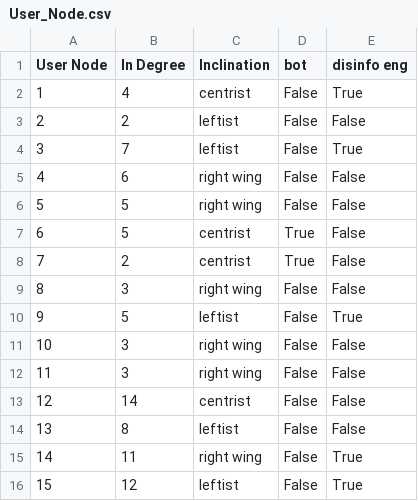
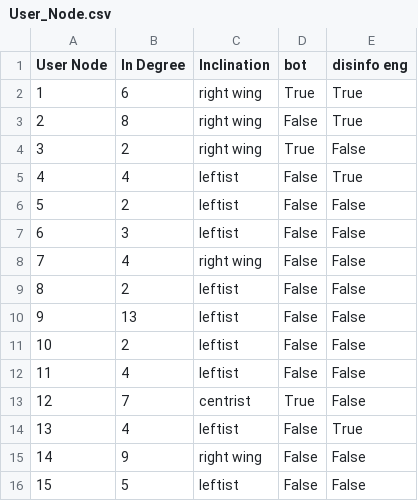
Before and after one commit to RuslanPoshtar4/1DL505-1DL507_gaidisinfo, a CSV file: generate data/User_Node.csv, drawn as a sheet; only a part is shown; the diff covers the shown part only.

```diff
--- a/generate data/User_Node.csv
+++ b/generate data/User_Node.csv
@@ -1,16 +1,16 @@
 User Node,In Degree,Inclination,bot,disinfo eng
-1,4,centrist,False,True
-2,2,leftist,False,False
-3,7,leftist,False,True
-4,6,right wing,False,False
-5,5,right wing,False,False
-6,5,centrist,True,False
-7,2,centrist,True,False
-8,3,right wing,False,False
-9,5,leftist,False,True
-10,3,right wing,False,False
-11,3,right wing,False,False
-12,14,centrist,False,False
-13,8,leftist,False,False
-14,11,right wing,False,True
-15,12,leftist,False,True
+1,6,right wing,True,True
+2,8,right wing,False,True
+3,2,right wing,True,False
+4,4,leftist,False,True
+5,2,leftist,False,False
+6,3,leftist,False,False
+7,4,right wing,False,False
+8,2,leftist,False,False
+9,13,leftist,False,False
+10,2,leftist,False,False
+11,4,leftist,False,False
+12,7,centrist,True,False
+13,4,leftist,False,True
+14,9,right wing,False,False
+15,5,leftist,False,False
```
Also changed, not shown: 13 edited cells elsewhere in this file, generate data/Article_Post.csv, generate data/User_Follow.csv, 8 other files.
